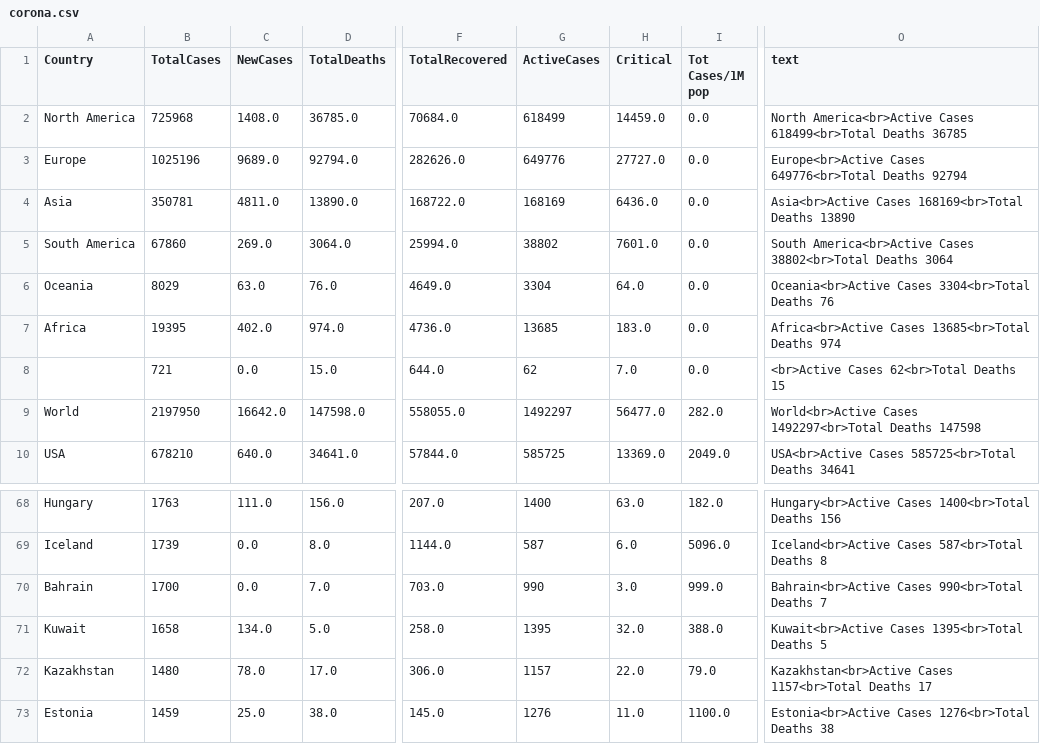
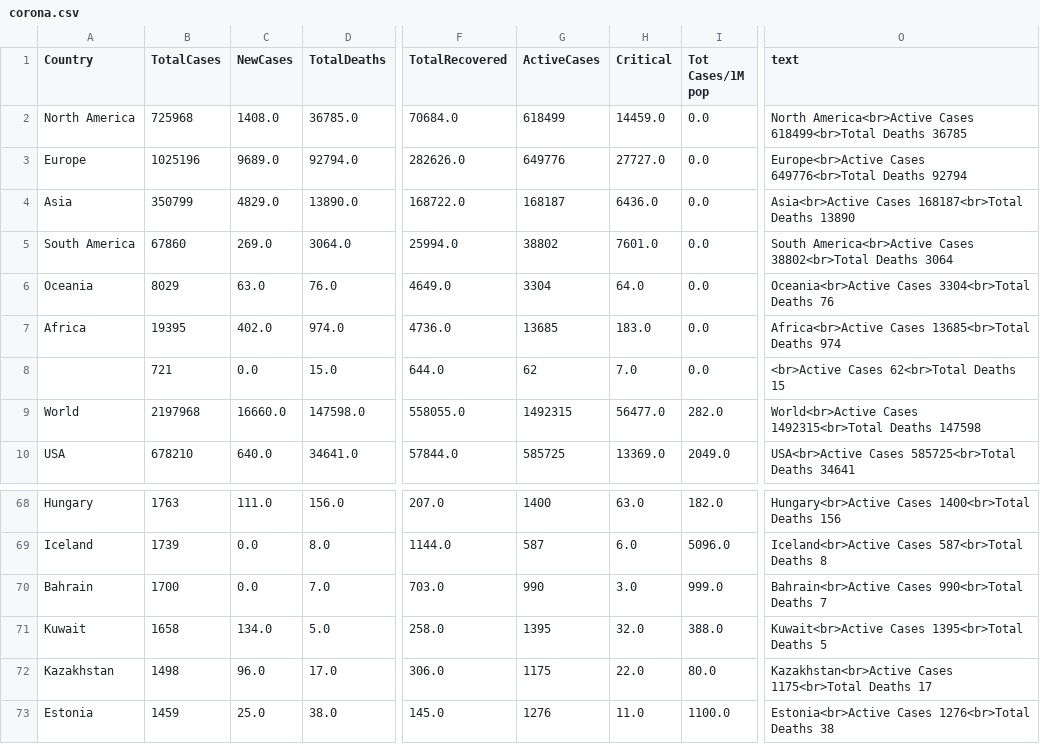
Before and after one commit to amtam0/coronavirus-world-map, a CSV file: static/data/corona.csv, drawn as a sheet; only a part is shown, gaps mark what is left out; the diff names each change by its address in the sheet, - before the commit and + after, or states it on an @@ line.

Commit message:
update corona.csv

```diff
--- a/static/data/corona.csv
+++ b/static/data/corona.csv
-B4 (TotalCases): 350781
+B4 (TotalCases): 350799
-C4 (NewCases): 4811.0
+C4 (NewCases): 4829.0
-G4 (ActiveCases): 168169
+G4 (ActiveCases): 168187
-O4 (text): Asia<br>Active Cases 168169<br>Total Deaths 13890
+O4 (text): Asia<br>Active Cases 168187<br>Total Deaths 13890
-B9 (TotalCases): 2197950
+B9 (TotalCases): 2197968
-C9 (NewCases): 16642.0
+C9 (NewCases): 16660.0
-G9 (ActiveCases): 1492297
+G9 (ActiveCases): 1492315
-O9 (text): World<br>Active Cases 1492297<br>Total Deaths 147598
+O9 (text): World<br>Active Cases 1492315<br>Total Deaths 147598
-B72 (TotalCases): 1480
+B72 (TotalCases): 1498
-C72 (NewCases): 78.0
+C72 (NewCases): 96.0
-G72 (ActiveCases): 1157
+G72 (ActiveCases): 1175
-I72 (Tot Cases/1M pop): 79.0
+I72 (Tot Cases/1M pop): 80.0
-O72 (text): Kazakhstan<br>Active Cases 1157<br>Total Deaths 17
+O72 (text): Kazakhstan<br>Active Cases 1175<br>Total Deaths 17
```
